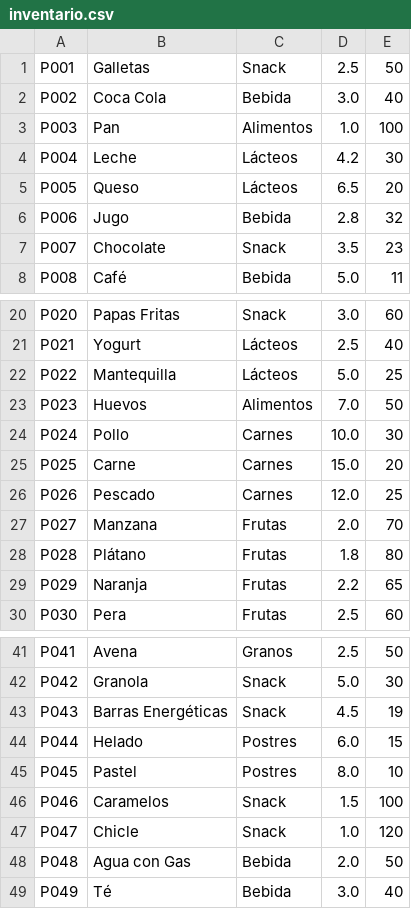
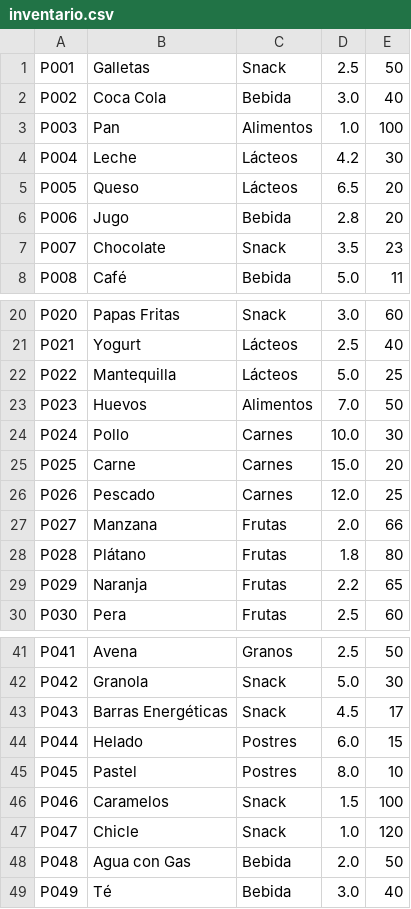
Before and after one commit to kp8083171-crypto/tienda-, a CSV file: inventario.csv, drawn as a sheet; only a part is shown, gaps mark what is left out.

```diff
--- a/inventario.csv
+++ b/inventario.csv
@@ -5,3 +5,3 @@ P004,Leche,Lácteos,4.2,30
 P005,Queso,Lácteos,6.5,20
-P006,Jugo,Bebida,2.8,32
+P006,Jugo,Bebida,2.8,20
 P007,Chocolate,Snack,3.5,23
@@ -26,3 +26,3 @@ P025,Carne,Carnes,15.0,20
 P026,Pescado,Carnes,12.0,25
-P027,Manzana,Frutas,2.0,70
+P027,Manzana,Frutas,2.0,66
 P028,Plátano,Frutas,1.8,80
@@ -42,3 +42,3 @@ P041,Avena,Granos,2.5,50
 P042,Granola,Snack,5.0,30
-P043,Barras Energéticas,Snack,4.5,19
+P043,Barras Energéticas,Snack,4.5,17
 P044,Helado,Postres,6.0,15
```
Also changed, not shown: 2 other files.
